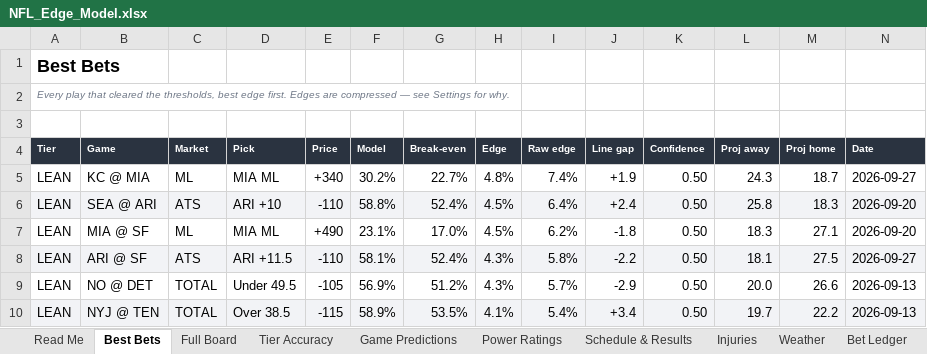
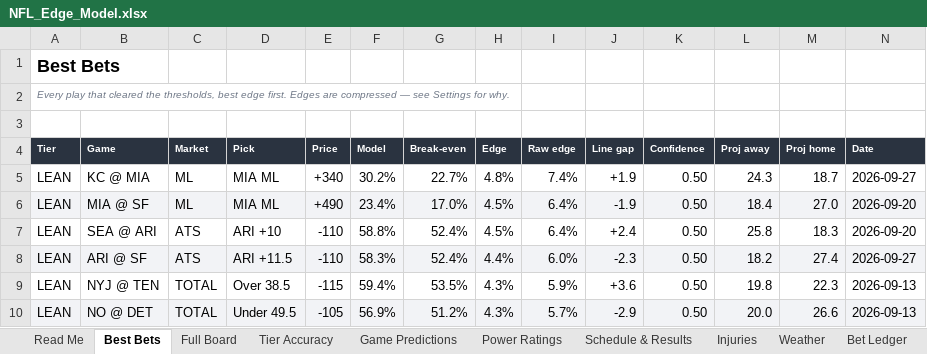
Before and after one commit to CHILLYCHILLY14/nfl-edge, an Excel workbook: NFL_Edge_Model.xlsx, sheet Best Bets, drawn as a sheet; values as stored, in another font and other column widths than the file's, no borders; table styles not drawn; removed rows and columns are numbered as before the commit, all else as after; the diff names each change by its address in the sheet, - before the commit and + after, or states it on an @@ line.

```diff
--- a/NFL_Edge_Model.xlsx (sheet Best Bets)
+++ b/NFL_Edge_Model.xlsx (sheet Best Bets)
+row 6: LEAN | MIA @ SF | ML | MIA ML | +490 | 23.4% | 17.0% | 4.5% | 6.4% | -1.9 | 0.50 | 18.4 | 27.0 | 2026-09-20
-A7:N7 fill: #F2F3F6
+A7:N7 fill: none
-row 7: LEAN | MIA @ SF | ML | MIA ML | +490 | 23.1% | 17.0% | 4.5% | 6.2% | -1.8 | 0.50 | 18.3 | 27.1 | 2026-09-20
-F8 (Model): 58.1%
+F8 (Model): 58.3%
-H8 (Edge): 4.3%
+H8 (Edge): 4.4%
-I8 (Raw edge): 5.8%
+I8 (Raw edge): 6.0%
-J8 (Line gap): -2.2
+J8 (Line gap): -2.3
-L8 (Proj away): 18.1
+L8 (Proj away): 18.2
-M8 (Proj home): 27.5
+M8 (Proj home): 27.4
+row 9: LEAN | NYJ @ TEN | TOTAL | Over 38.5 | -115 | 59.4% | 53.5% | 4.3% | 5.9% | +3.6 | 0.50 | 19.8 | 22.3 | 2026-09-13
-A10:N10 fill: none
+A10:N10 fill: #F2F3F6
-row 10: LEAN | NYJ @ TEN | TOTAL | Over 38.5 | -115 | 58.9% | 53.5% | 4.1% | 5.4% | +3.4 | 0.50 | 19.7 | 22.2 | 2026-09-13
```
Also changed, not shown: sheet Full Board, sheet Weather, sheet Game Predictions, sheet Read Me, sheet Settings, sheet Injuries, 15 other files.
